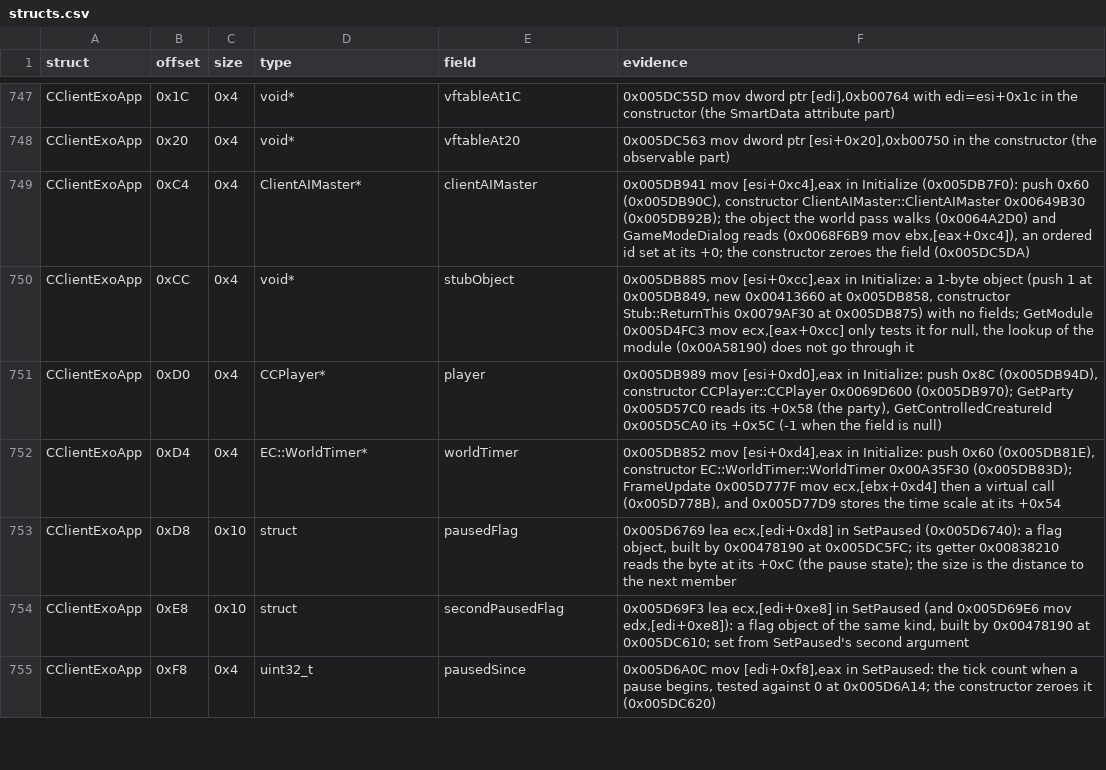
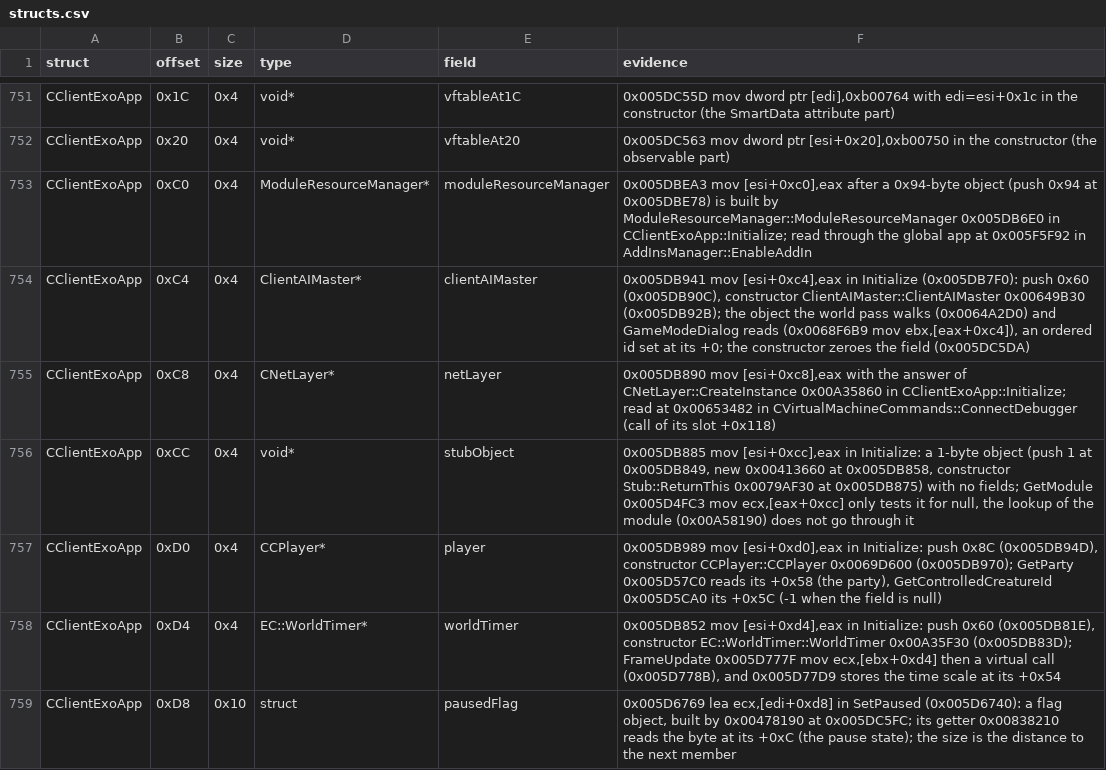
Before and after one commit to Whocares66-Dev/DAOAddressLibrary, a CSV file: data/structs.csv, drawn as a sheet; only a part is shown, gaps mark what is left out; the shorter side is filled out with more unchanged rows; the diff covers the shown part only.

```diff
--- a/data/structs.csv
+++ b/data/structs.csv
@@ -748,3 +752,5 @@ CClientExoApp,0x1C,0x4,void*,vftableAt1C,"0x005DC55D mov dword ptr [edi],0xb0076
 CClientExoApp,0x20,0x4,void*,vftableAt20,"0x005DC563 mov dword ptr [esi+0x20],0xb00750 in the constructor (the observable part)"
+CClientExoApp,0xC0,0x4,ModuleResourceManager*,moduleResourceManager,"0x005DBEA3 mov [esi+0xc0],eax after a 0x94-byte object (push 0x94 at 0x005DBE78) is built by ModuleResourceManager::ModuleResourceManager 0x005DB6E0 in CClientExoApp::Initialize; read through the global app at 0x005F5F92 in AddInsManager::EnableAddIn"
 CClientExoApp,0xC4,0x4,ClientAIMaster*,clientAIMaster,"0x005DB941 mov [esi+0xc4],eax in Initialize (0x005DB7F0): push 0x60 (0x005DB90C), constructor ClientAIMaster::ClientAIMaster 0x00649B30 (0x005DB92B); the object the world pass walks (0x0064A2D0) and GameModeDialog reads (0x0068F6B9 mov ebx,[eax+0xc4]), an ordered id set at its +0; the constructor zeroes the field (0x005DC5DA)"
+CClientExoApp,0xC8,0x4,CNetLayer*,netLayer,"0x005DB890 mov [esi+0xc8],eax with the answer of CNetLayer::CreateInstance 0x00A35860 in CClientExoApp::Initialize; read at 0x00653482 in CVirtualMachineCommands::ConnectDebugger (call of its slot +0x118)"
 CClientExoApp,0xCC,0x4,void*,stubObject,"0x005DB885 mov [esi+0xcc],eax in Initialize: a 1-byte object (push 1 at 0x005DB849, new 0x00413660 at 0x005DB858, constructor Stub::ReturnThis 0x0079AF30 at 0x005DB875) with no fields; GetModule 0x005D4FC3 mov ecx,[eax+0xcc] only tests it for null, the lookup of the module (0x00A58190) does not go through it"
```
Also changed, not shown: 15 added rows elsewhere in this file, 1 other file.
